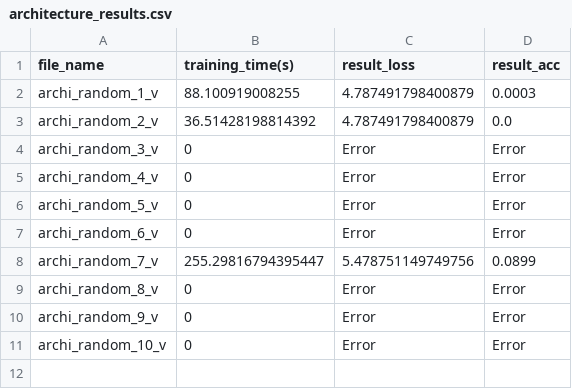
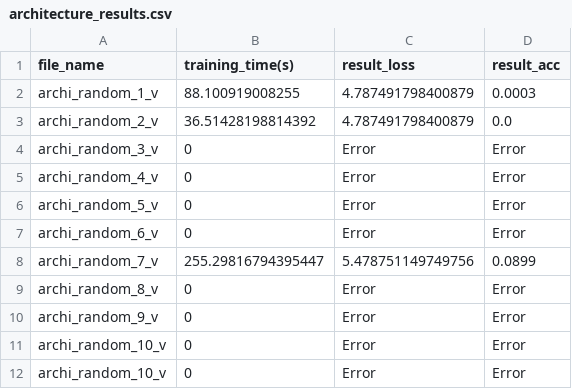
Before and after one commit to AntoineGr1/Memoire_code, a CSV file: architecture_results.csv, drawn as a sheet.

```diff
--- a/architecture_results.csv
+++ b/architecture_results.csv
@@ -11 +11,2 @@ archi_random_9_v,0,Error,Error
 archi_random_10_v,0,Error,Error
+archi_random_10_v,0,Error,Error
```
Also changed, not shown: 13 other files.
